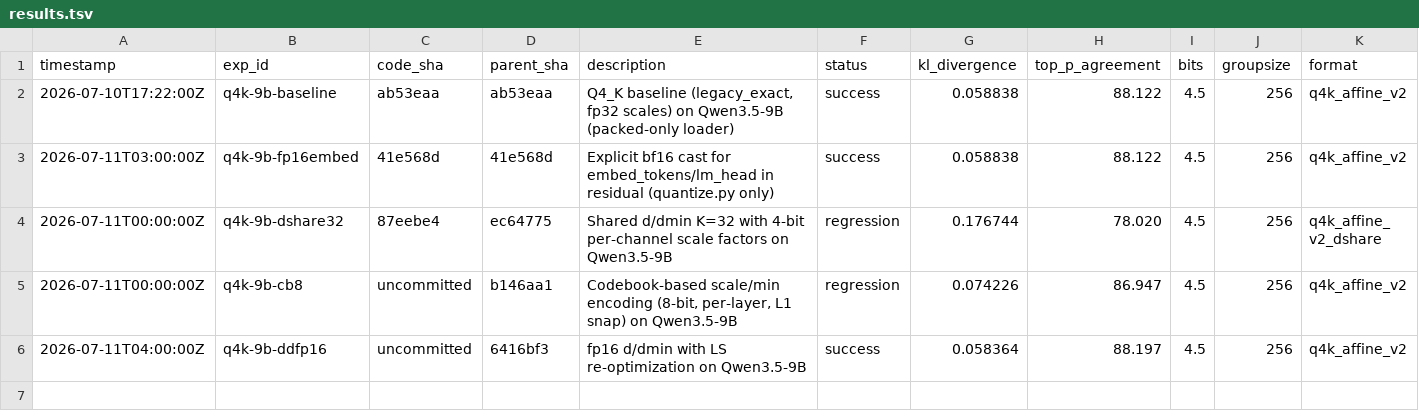
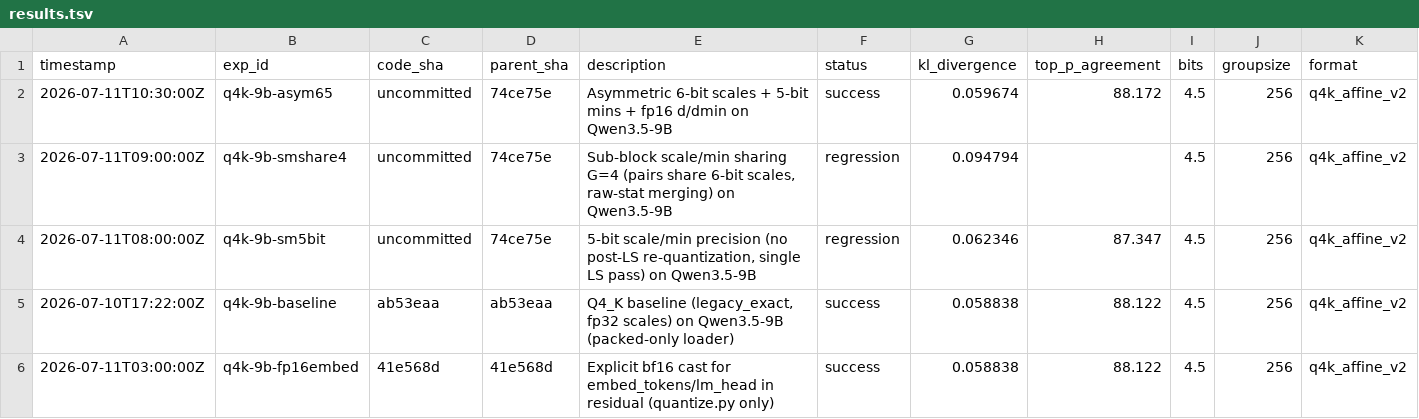
Before and after one commit to vektorprime/AutoQuant, a TSV file: results.tsv, drawn as a sheet; only a part is shown; the shorter side is filled out with more unchanged rows; rows hold the shown columns only; the diff names each change by its address in the sheet, - before the commit and + after, or states it on an @@ line.

Commit message:
q4k-9b-asym65: asymmetric 6-bit scales + 5-bit mins with fp16 d/dmin
Implements asymmetric sub-block precision: scales stay at 6-bit (63 levels)
while mins are reduced to 5-bit (31 levels). Scales are multiplicative
(determine weight magnitude = Top-P ranking) while mins are additive
(offset = distribution mean). Combined with fp16 d/dmin storage.

- Packing: 8x6-bit scales (6 bytes) + 8x5-bit mins (5 bytes) = 11 bytes/sb
- Auto-detect format from scales_mins_packed shape (12=std, 11=asymmetric)
- decode_q4k and QuantizedLinear._unpack_scale_min_rows handle both formats
- CLI: --q4k-sm-bits-min {5,6}

Results (vs ddfp16 at 6.51 GB):
  KL:   0.059674  (baseline 0.059, threshold 0.065)
  Top-P: 88.172%  (baseline 88.12%, threshold 88.0%)
  Size: 6.48 GB   (ddfp16 6.51 GB)

```diff
--- a/results.tsv
+++ b/results.tsv
+row 2: 2026-07-11T10:30:00Z | q4k-9b-asym65 | uncommitted | 74ce75e | Asymmetric 6-bit scales + 5-bit mins + fp16 d/dmin on Qwen3.5-9B | success | 0.059674 | 88.172 | 4.5 | 256 | q4k_affine_v2
+row 3: 2026-07-11T09:00:00Z | q4k-9b-smshare4 | uncommitted | 74ce75e | Sub-block scale/min sharing G=4 (pairs share 6-bit scales, raw-stat merging) on Qwen3.5-9B | regression | 0.094794 |  | 4.5 | 256 | q4k_affine_v2
+row 4: 2026-07-11T08:00:00Z | q4k-9b-sm5bit | uncommitted | 74ce75e | 5-bit scale/min precision (no post-LS re-quantization, single LS pass) on Qwen3.5-9B | regression | 0.062346 | 87.347 | 4.5 | 256 | q4k_affine_v2
```
Also changed, not shown: 3 other files.
